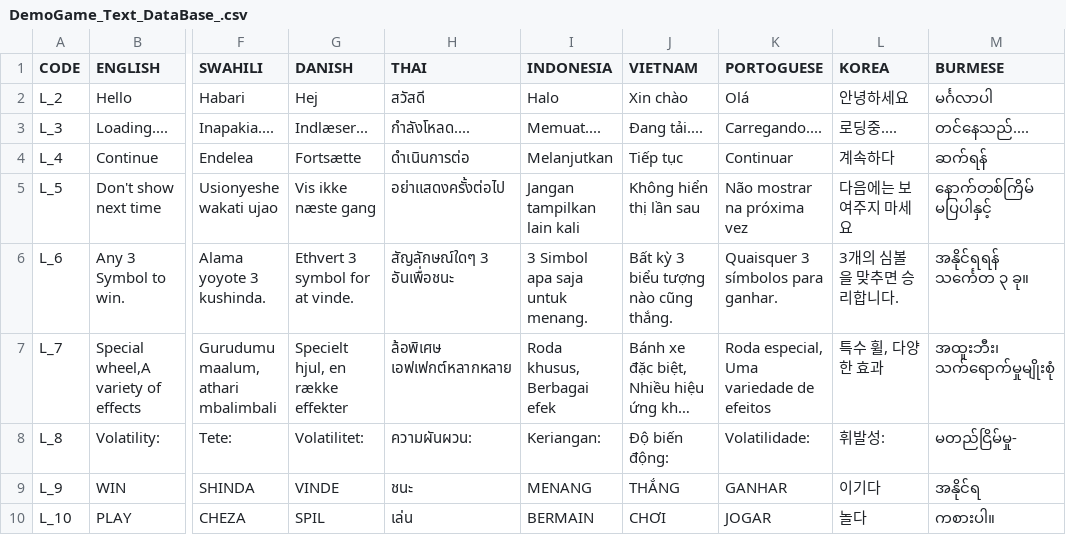
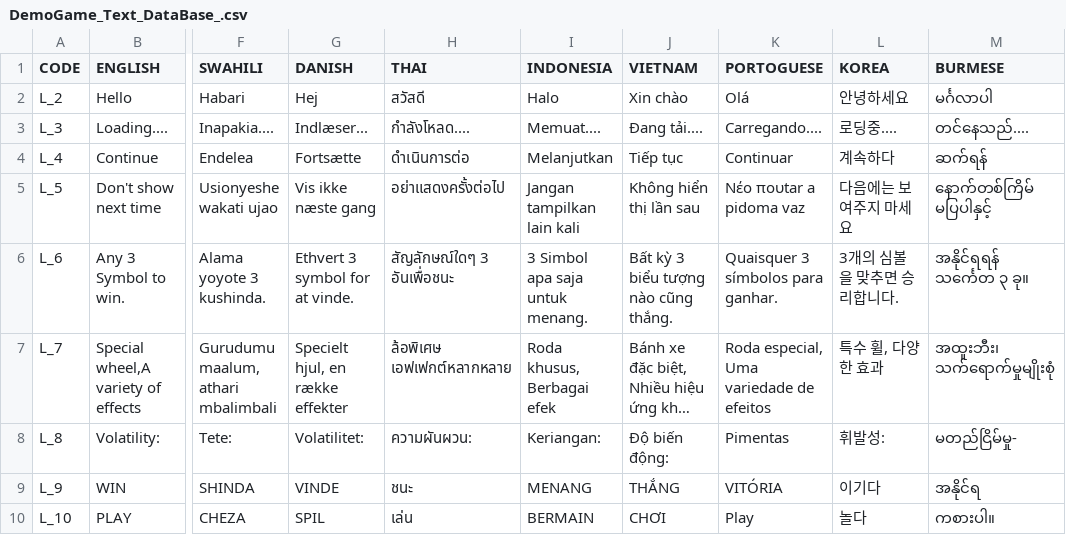
Before and after one commit to bmauncho/SuperAce_Demo, a CSV file: Assets/GameAssets/Translation/DemoGame_Text_DataBase_.csv, drawn as a sheet; only a part is shown, gaps mark what is left out; long unchanged cells end in …; the diff covers the shown part only; the diff names each change by its address in the sheet, - before the commit and + after, or states it on an @@ line.

```diff
--- a/Assets/GameAssets/Translation/DemoGame_Text_DataBase_.csv
+++ b/Assets/GameAssets/Translation/DemoGame_Text_DataBase_.csv
-K5 (PORTOGUESE): Não mostrar na próxima vez
+K5 (PORTOGUESE): Νέο πουtar a pidoma vaz
-K8 (PORTOGUESE): Volatilidade:
+K8 (PORTOGUESE): Pimentas
-K9 (PORTOGUESE): GANHAR
+K9 (PORTOGUESE): VITÓRIA
-K10 (PORTOGUESE): JOGAR
+K10 (PORTOGUESE): Play
```
Also changed, not shown: 38 edited cells elsewhere in this file, 30 other files.
